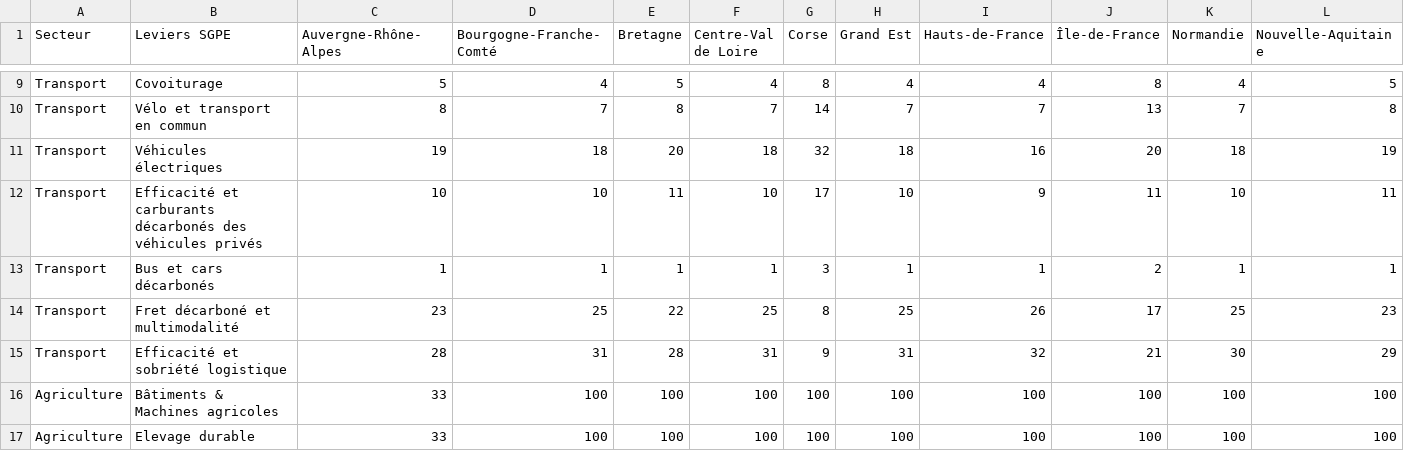
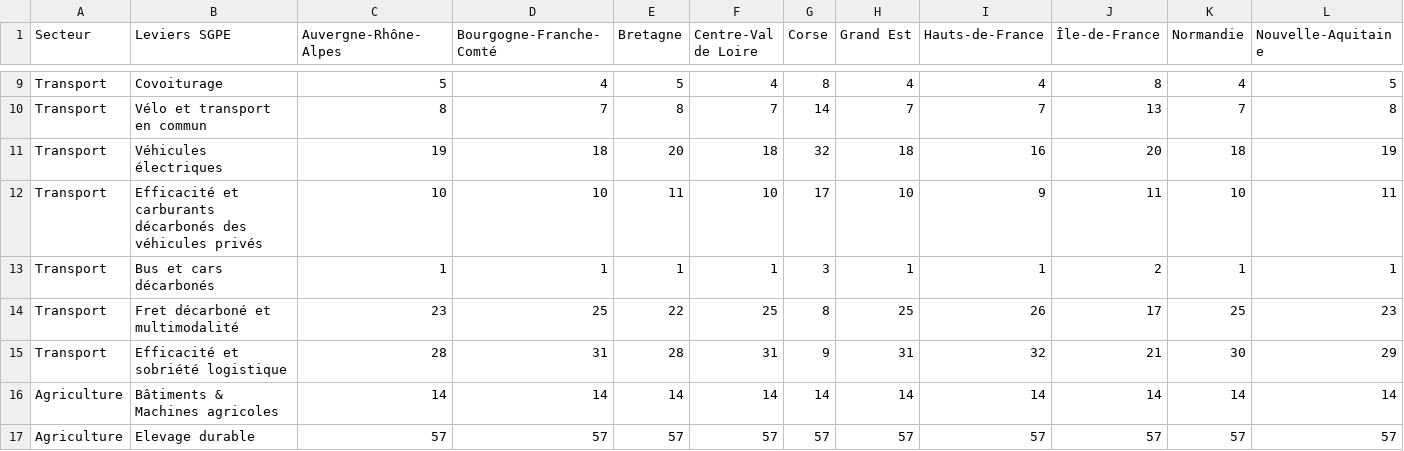
Before and after one commit to BaptisteTCS/dashboard_tet, a CSV file: data/leviers_sgpe_region.csv, drawn as a sheet; only a part is shown, gaps mark what is left out; the diff covers the shown part only; the diff names each change by its address in the sheet, - before the commit and + after, or states it on an @@ line.

Commit message:
asymptote pour budget endance et correction csv leviers agricutlture

```diff
--- a/data/leviers_sgpe_region.csv
+++ b/data/leviers_sgpe_region.csv
-C16 (Auvergne-Rhône-Alpes): 33
+C16 (Auvergne-Rhône-Alpes): 14
-D16 (Bourgogne-Franche-Comté): 100
+D16 (Bourgogne-Franche-Comté): 14
-E16 (Bretagne): 100
+E16 (Bretagne): 14
-F16 (Centre-Val de Loire): 100
+F16 (Centre-Val de Loire): 14
-G16 (Corse): 100
+G16 (Corse): 14
-H16 (Grand Est): 100
+H16 (Grand Est): 14
-I16 (Hauts-de-France): 100
+I16 (Hauts-de-France): 14
-J16 (Île-de-France): 100
+J16 (Île-de-France): 14
-K16 (Normandie): 100
+K16 (Normandie): 14
-L16 (Nouvelle-Aquitaine): 100
+L16 (Nouvelle-Aquitaine): 14
-C17 (Auvergne-Rhône-Alpes): 33
+C17 (Auvergne-Rhône-Alpes): 57
-D17 (Bourgogne-Franche-Comté): 100
+D17 (Bourgogne-Franche-Comté): 57
-E17 (Bretagne): 100
+E17 (Bretagne): 57
-F17 (Centre-Val de Loire): 100
+F17 (Centre-Val de Loire): 57
-G17 (Corse): 100
+G17 (Corse): 57
-H17 (Grand Est): 100
+H17 (Grand Est): 57
-I17 (Hauts-de-France): 100
+I17 (Hauts-de-France): 57
-J17 (Île-de-France): 100
+J17 (Île-de-France): 57
-K17 (Normandie): 100
+K17 (Normandie): 57
-L17 (Nouvelle-Aquitaine): 100
+L17 (Nouvelle-Aquitaine): 57
```
Also changed, not shown: 19 edited cells elsewhere in this file, 1 other file.
